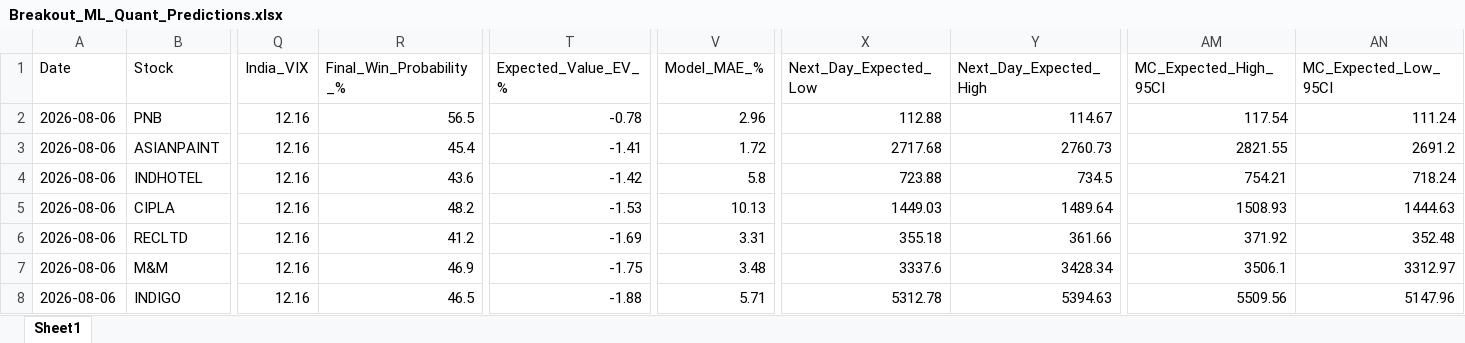
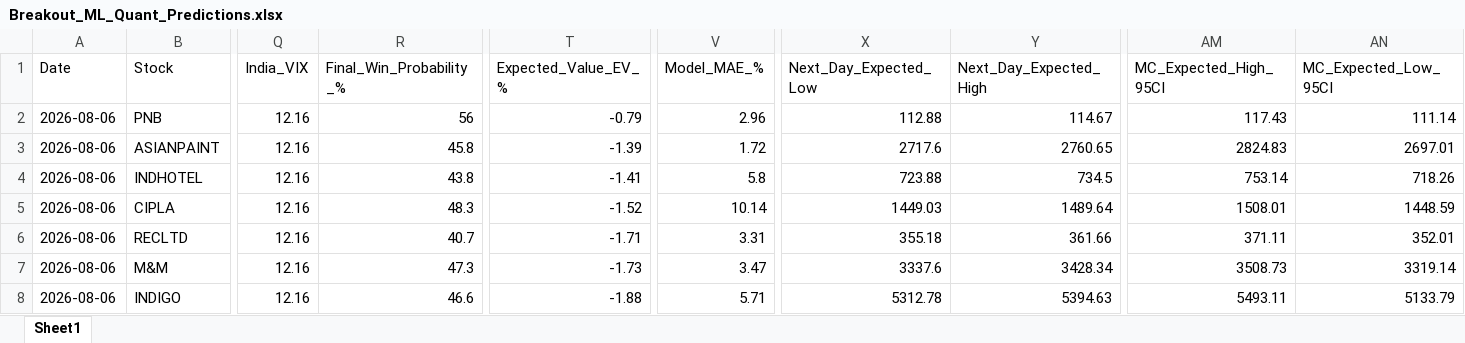
Before and after one commit to chiragkuk24/Final-Stocks, an Excel workbook: Breakout_ML_Quant_Predictions.xlsx, sheet Sheet1, drawn as a sheet; only a part is shown, gaps mark what is left out; values as stored, in another font and other column widths than the file's, no borders; the diff covers the shown part only; the diff names each change by its address in the sheet, - before the commit and + after, or states it on an @@ line.

```diff
--- a/Breakout_ML_Quant_Predictions.xlsx (sheet Sheet1)
+++ b/Breakout_ML_Quant_Predictions.xlsx (sheet Sheet1)
-R2 (Final_Win_Probability_%): 56.5
+R2 (Final_Win_Probability_%): 56
-T2 (Expected_Value_EV_%): -0.78
+T2 (Expected_Value_EV_%): -0.79
-AM2 (MC_Expected_High_95CI): 117.54
+AM2 (MC_Expected_High_95CI): 117.43
-AN2 (MC_Expected_Low_95CI): 111.24
+AN2 (MC_Expected_Low_95CI): 111.14
-R3 (Final_Win_Probability_%): 45.4
+R3 (Final_Win_Probability_%): 45.8
-T3 (Expected_Value_EV_%): -1.41
+T3 (Expected_Value_EV_%): -1.39
-X3 (Next_Day_Expected_Low): 2717.68
+X3 (Next_Day_Expected_Low): 2717.6
-Y3 (Next_Day_Expected_High): 2760.73
+Y3 (Next_Day_Expected_High): 2760.65
-AM3 (MC_Expected_High_95CI): 2821.55
+AM3 (MC_Expected_High_95CI): 2824.83
-AN3 (MC_Expected_Low_95CI): 2691.2
+AN3 (MC_Expected_Low_95CI): 2697.01
-R4 (Final_Win_Probability_%): 43.6
+R4 (Final_Win_Probability_%): 43.8
-T4 (Expected_Value_EV_%): -1.42
+T4 (Expected_Value_EV_%): -1.41
-AM4 (MC_Expected_High_95CI): 754.21
+AM4 (MC_Expected_High_95CI): 753.14
-AN4 (MC_Expected_Low_95CI): 718.24
+AN4 (MC_Expected_Low_95CI): 718.26
-R5 (Final_Win_Probability_%): 48.2
+R5 (Final_Win_Probability_%): 48.3
-T5 (Expected_Value_EV_%): -1.53
+T5 (Expected_Value_EV_%): -1.52
-V5 (Model_MAE_%): 10.13
+V5 (Model_MAE_%): 10.14
-AM5 (MC_Expected_High_95CI): 1508.93
+AM5 (MC_Expected_High_95CI): 1508.01
-AN5 (MC_Expected_Low_95CI): 1444.63
+AN5 (MC_Expected_Low_95CI): 1448.59
-R6 (Final_Win_Probability_%): 41.2
+R6 (Final_Win_Probability_%): 40.7
-T6 (Expected_Value_EV_%): -1.69
+T6 (Expected_Value_EV_%): -1.71
-AM6 (MC_Expected_High_95CI): 371.92
+AM6 (MC_Expected_High_95CI): 371.11
-AN6 (MC_Expected_Low_95CI): 352.48
+AN6 (MC_Expected_Low_95CI): 352.01
-R7 (Final_Win_Probability_%): 46.9
+R7 (Final_Win_Probability_%): 47.3
-T7 (Expected_Value_EV_%): -1.75
+T7 (Expected_Value_EV_%): -1.73
-V7 (Model_MAE_%): 3.48
+V7 (Model_MAE_%): 3.47
-AM7 (MC_Expected_High_95CI): 3506.1
+AM7 (MC_Expected_High_95CI): 3508.73
-AN7 (MC_Expected_Low_95CI): 3312.97
+AN7 (MC_Expected_Low_95CI): 3319.14
-R8 (Final_Win_Probability_%): 46.5
+R8 (Final_Win_Probability_%): 46.6
-AM8 (MC_Expected_High_95CI): 5509.56
+AM8 (MC_Expected_High_95CI): 5493.11
-AN8 (MC_Expected_Low_95CI): 5147.96
+AN8 (MC_Expected_Low_95CI): 5133.79
```
Also changed, not shown: 1 added row, 1 removed row and 41 edited cells elsewhere in this sheet, 2 other files.
